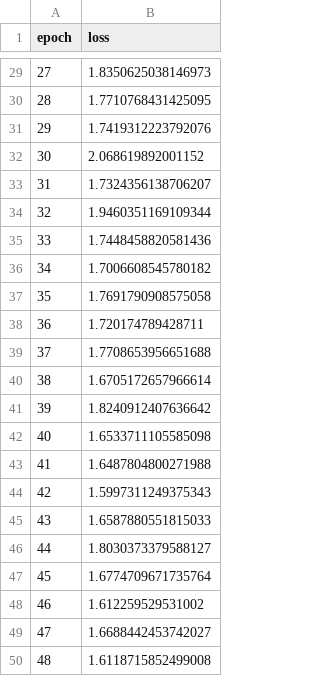
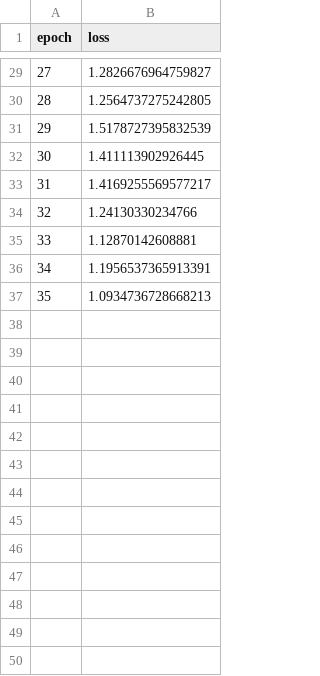
Before and after one commit to tbensky/CNNKernels, a CSV file: loss.csv, drawn as a sheet; only a part is shown, gaps mark what is left out; the diff covers the shown part only.

```diff
--- a/loss.csv
+++ b/loss.csv
@@ -29,22 +29,9 @@ epoch,loss
-27,1.8350625038146973
-28,1.7710768431425095
-29,1.7419312223792076
-30,2.068619892001152
-31,1.7324356138706207
-32,1.9460351169109344
-33,1.7448458820581436
-34,1.7006608545780182
-35,1.7691790908575058
-36,1.720174789428711
-37,1.7708653956651688
-38,1.6705172657966614
-39,1.8240912407636642
-40,1.6533711105585098
-41,1.6487804800271988
-42,1.5997311249375343
-43,1.6587880551815033
-44,1.8030373379588127
-45,1.6774709671735764
-46,1.612259529531002
-47,1.6688442453742027
-48,1.6118715852499008
+27,1.2826676964759827
+28,1.2564737275242805
+29,1.5178727395832539
+30,1.411113902926445
+31,1.4169255569577217
+32,1.24130330234766
+33,1.12870142608881
+34,1.1956537365913391
+35,1.0934736728668213
```
Also changed, not shown: 27 edited cells elsewhere in this file, 2 other files.
